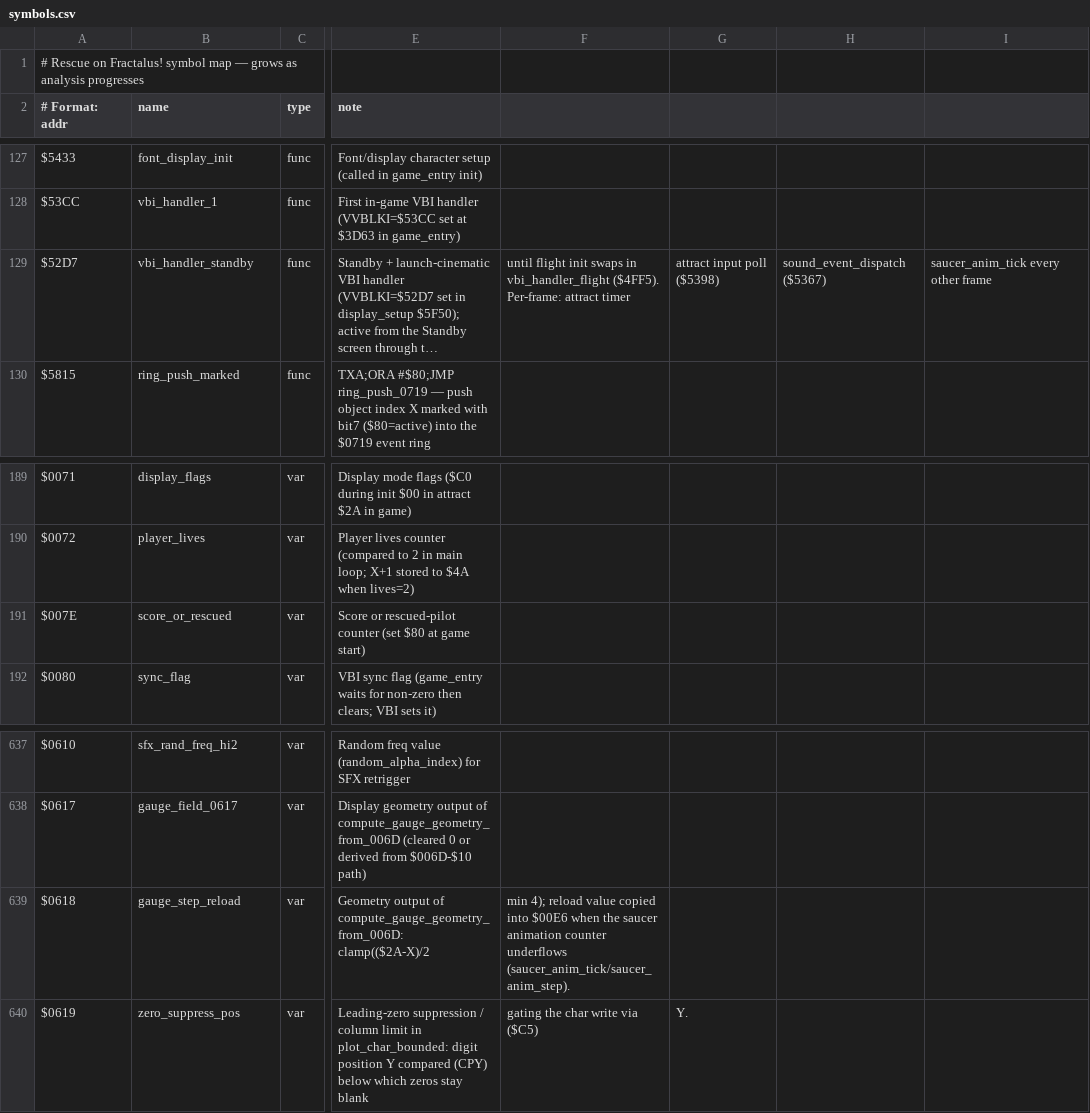
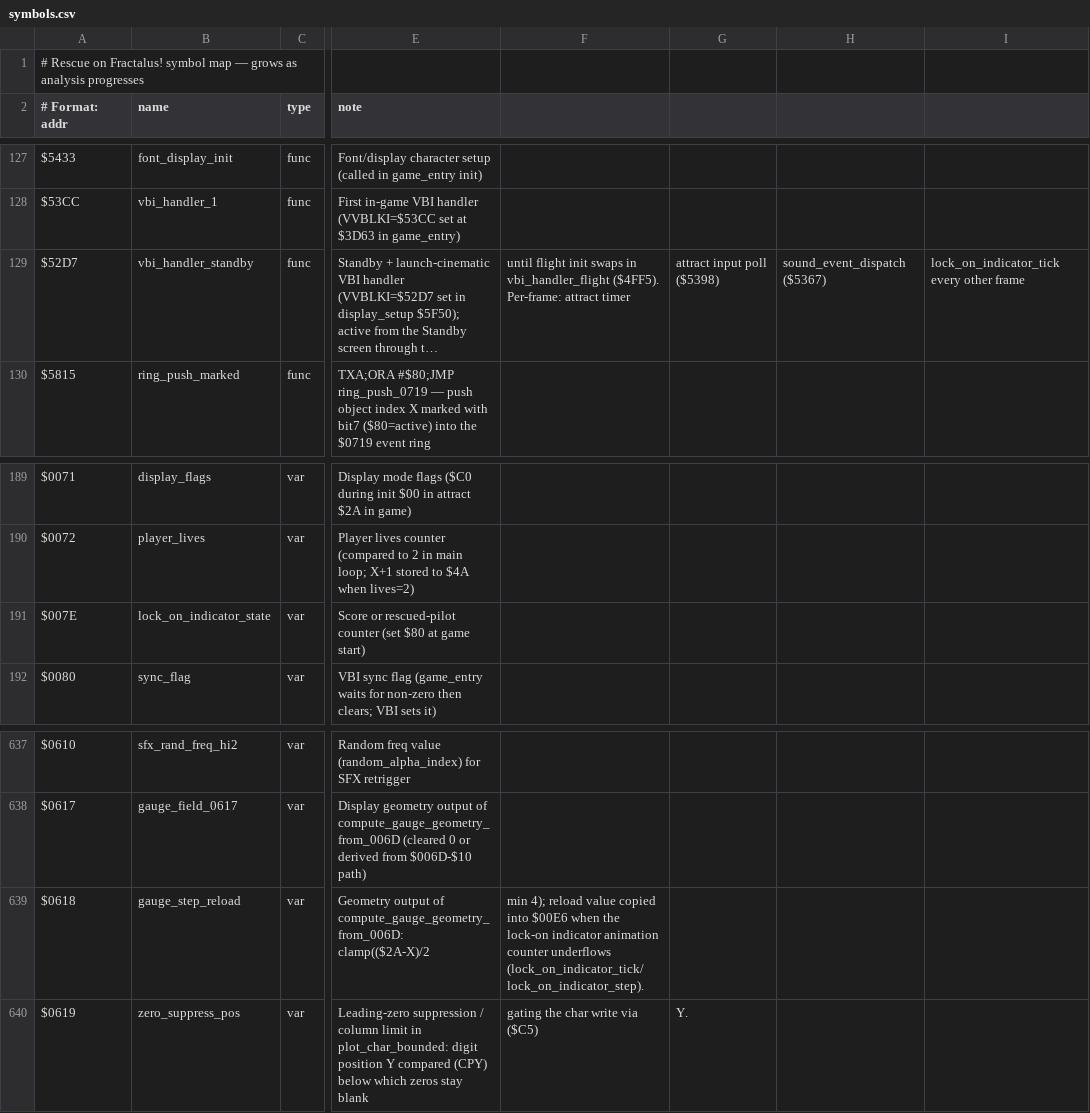
Before and after one commit to Vesuri/rescueonfractalus, a CSV file: disasm/symbols.csv, drawn as a sheet; only a part is shown, gaps mark what is left out; long unchanged cells end in …; the diff covers the shown part only; the diff names each change by its address in the sheet, - before the commit and + after, or states it on an @@ line.

Commit message:
refactor(naming): saucer_* -> lock_on_indicator_* (cockpit instrument #11)
The centre-bottom cockpit lights ($3491-$3497) are the enemy lock-on indicator
(game manual p.6 Instrument Detail #11), not a 'saucer' — that label came from the
Phase-5 bulk-naming pass. Rename the $4229 cluster + its state/flags accordingly:

- funcs: saucer_anim_tick->lock_on_indicator_tick (+_native), _anim_step->_step,
  _write_shape->_write_cell, _anim_return->_return, _phase_advance->_phase_advance.
- vars: score_or_rescued ($007E)->lock_on_indicator_state (the state machine, also
  set by object_step_and_collide $9552 on enemy hit = the trigger), _active_flag->
  _active, _phase_flag->_phase, _spawn_flag->_complete, _tick_parity->_tick_parity.
- AtariZp camelCase: lockOnIndicator*.

player3_* / draw_player3_object (the scaled world sprite the indicator locks onto)
left as-is for a later pass. Desktop validate PASS; Amiga links clean.

```diff
--- a/disasm/symbols.csv
+++ b/disasm/symbols.csv
-I129: saucer_anim_tick every other frame
+I129: lock_on_indicator_tick every other frame
-B191 (name): score_or_rescued
+B191 (name): lock_on_indicator_state
-F639: …when the saucer animation counter underflows (saucer_anim_tick/saucer_anim_step).
+F639: …when the lock-on indicator animation counter underflows (lock_on_indicator_tick/lock_on_indicator_step).
```
Also changed, not shown: 18 edited cells elsewhere in this file, 4 other files.
